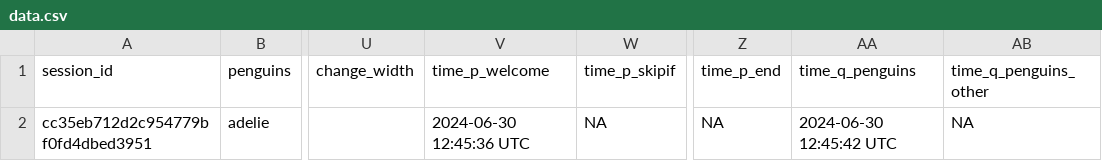
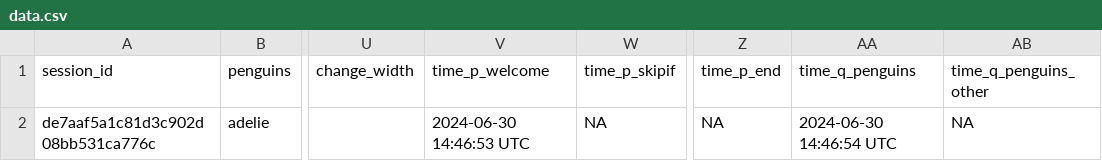
Before and after one commit to surveydown-dev/surveydown, a CSV file: data.csv, drawn as a sheet; only a part is shown, gaps mark what is left out; the diff names each change by its address in the sheet, - before the commit and + after, or states it on an @@ line.

```diff
--- a/data.csv
+++ b/data.csv
-A2 (session_id): cc35eb712d2c954779bf0fd4dbed3951
+A2 (session_id): de7aaf5a1c81d3c902d08bb531ca776c
-V2 (time_p_welcome): 2024-06-30 12:45:36 UTC
+V2 (time_p_welcome): 2024-06-30 14:46:53 UTC
-AA2 (time_q_penguins): 2024-06-30 12:45:42 UTC
+AA2 (time_q_penguins): 2024-06-30 14:46:54 UTC
```
Also changed, not shown: 2 other files.
